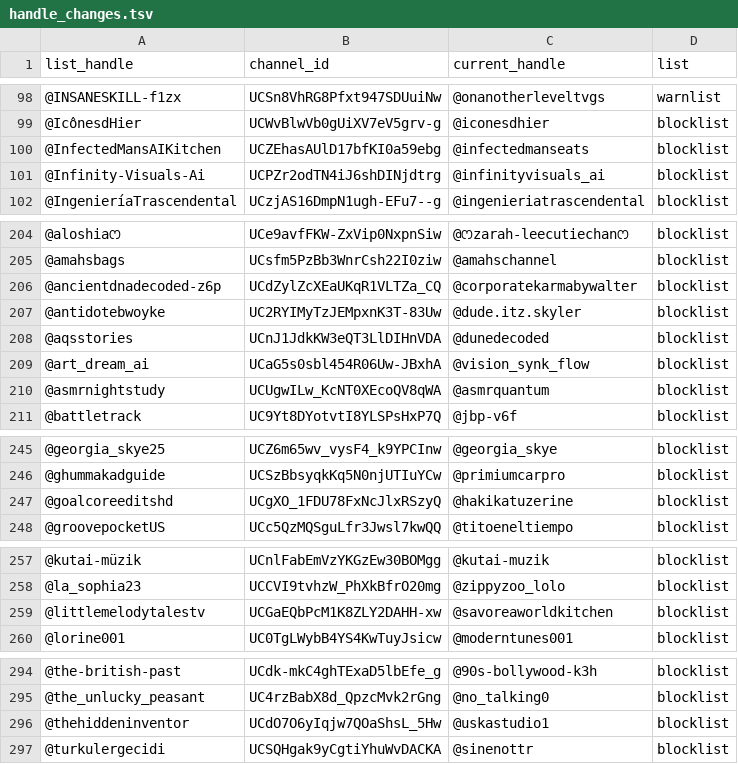
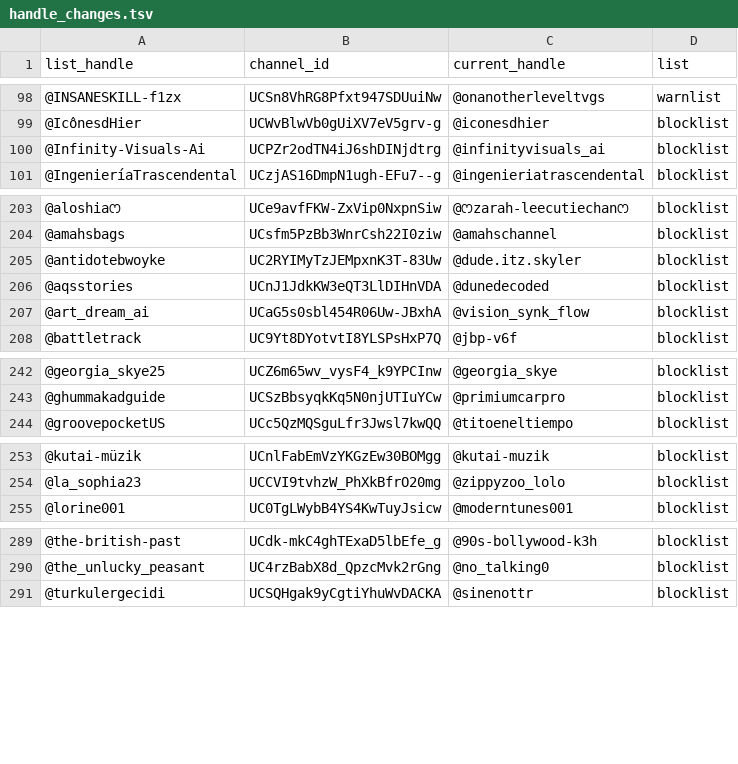
Before and after one commit to theSiegs/aislist-channel-ids, a TSV file: reports/handle_changes.tsv, drawn as a sheet; only a part is shown, gaps mark what is left out.

```diff
--- a/reports/handle_changes.tsv
+++ b/reports/handle_changes.tsv
@@ -99,3 +99,2 @@ list_handle	channel_id	current_handle	list
 @IcônesdHier	UCWvBlwVb0gUiXV7eV5grv-g	@iconesdhier	blocklist
-@InfectedMansAIKitchen	UCZEhasAUlD17bfKI0a59ebg	@infectedmanseats	blocklist
 @Infinity-Visuals-Ai	UCPZr2odTN4iJ6shDINjdtrg	@infinityvisuals_ai	blocklist
@@ -205,3 +204,2 @@ list_handle	channel_id	current_handle	list
 @amahsbags	UCsfm5PzBb3WnrCsh22I0ziw	@amahschannel	blocklist
-@ancientdnadecoded-z6p	UCdZylZcXEaUKqR1VLTZa_CQ	@corporatekarmabywalter	blocklist
 @antidotebwoyke	UC2RYIMyTzJEMpxnK3T-83Uw	@dude.itz.skyler	blocklist
@@ -209,3 +207,2 @@ list_handle	channel_id	current_handle	list
 @art_dream_ai	UCaG5s0sbl454R06Uw-JBxhA	@vision_synk_flow	blocklist
-@asmrnightstudy	UCUgwILw_KcNT0XEcoQV8qWA	@asmrquantum	blocklist
 @battletrack	UC9Yt8DYotvtI8YLSPsHxP7Q	@jbp-v6f	blocklist
@@ -246,3 +243,2 @@ list_handle	channel_id	current_handle	list
 @ghummakadguide	UCSzBbsyqkKq5N0njUTIuYCw	@primiumcarpro	blocklist
-@goalcoreeditshd	UCgXO_1FDU78FxNcJlxRSzyQ	@hakikatuzerine	blocklist
 @groovepocketUS	UCc5QzMQSguLfr3Jwsl7kwQQ	@titoeneltiempo	blocklist
@@ -258,3 +254,2 @@ list_handle	channel_id	current_handle	list
 @la_sophia23	UCCVI9tvhzW_PhXkBfrO20mg	@zippyzoo_lolo	blocklist
-@littlemelodytalestv	UCGaEQbPcM1K8ZLY2DAHH-xw	@savoreaworldkitchen	blocklist
 @lorine001	UC0TgLWybB4YS4KwTuyJsicw	@moderntunes001	blocklist
@@ -295,3 +290,2 @@ list_handle	channel_id	current_handle	list
 @the_unlucky_peasant	UC4rzBabX8d_QpzcMvk2rGng	@no_talking0	blocklist
-@thehiddeninventor	UCdO7O6yIqjw7QOaShsL_5Hw	@uskastudio1	blocklist
 @turkulergecidi	UCSQHgak9yCgtiYhuWvDACKA	@sinenottr	blocklist
```
Also changed, not shown: lists/aislist_warnlist_channels.tsv, 7 other files.
